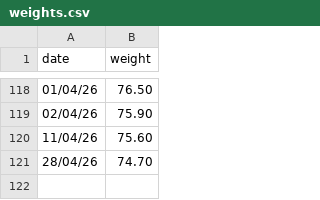
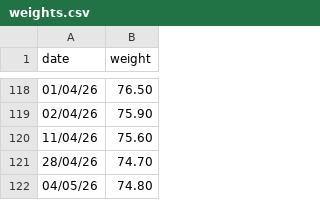
Before and after one commit to sfernandezbaufest/weights, a CSV file: data/weights.csv, drawn as a sheet; only a part is shown, gaps mark what is left out.

```diff
--- a/data/weights.csv
+++ b/data/weights.csv
@@ -121 +121,2 @@ date,weight
 28/04/26,74.70
+04/05/26,74.80
```
Also changed, not shown: 5 other files.
